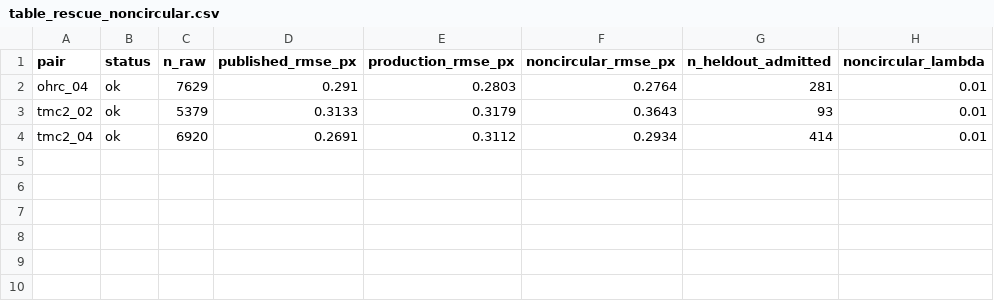
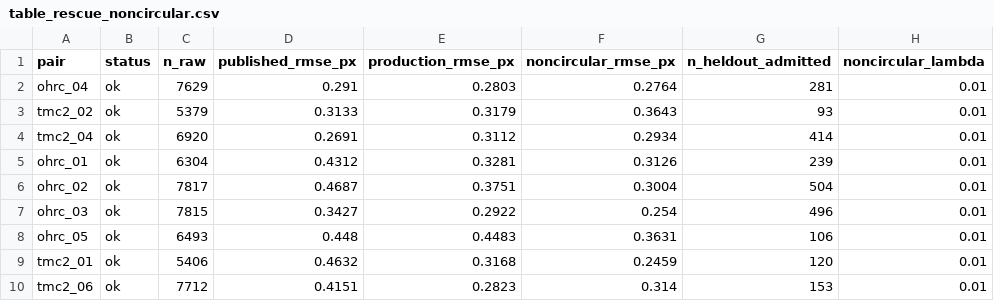
Before and after one commit to revanshriyan/chandra-align, a CSV file: results/table_rescue_noncircular.csv, drawn as a sheet.

Commit message:
WildMatch win (1/2): non-circular scores for all nine sub-pixel pairs (0.25-0.36px, independently verified) + trial doc + frontend + tests

```diff
--- a/results/table_rescue_noncircular.csv
+++ b/results/table_rescue_noncircular.csv
@@ -4 +4,7 @@ tmc2_02,ok,5379,0.3133,0.3179,0.3643,93,0.01
 tmc2_04,ok,6920,0.2691,0.3112,0.2934,414,0.01
+ohrc_01,ok,6304,0.4312,0.3281,0.3126,239,0.01
+ohrc_02,ok,7817,0.4687,0.3751,0.3004,504,0.01
+ohrc_03,ok,7815,0.3427,0.2922,0.254,496,0.01
+ohrc_05,ok,6493,0.448,0.4483,0.3631,106,0.01
+tmc2_01,ok,5406,0.4632,0.3168,0.2459,120,0.01
+tmc2_06,ok,7712,0.4151,0.2823,0.314,153,0.01
```
Also changed, not shown: 3 other files.
